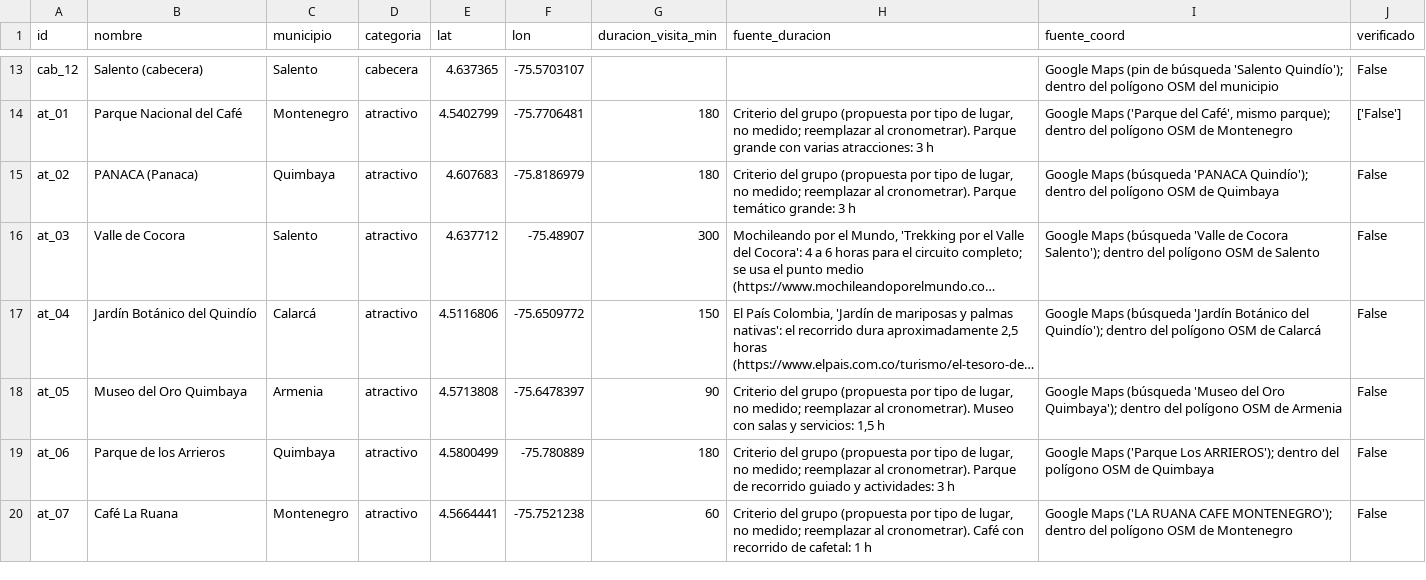
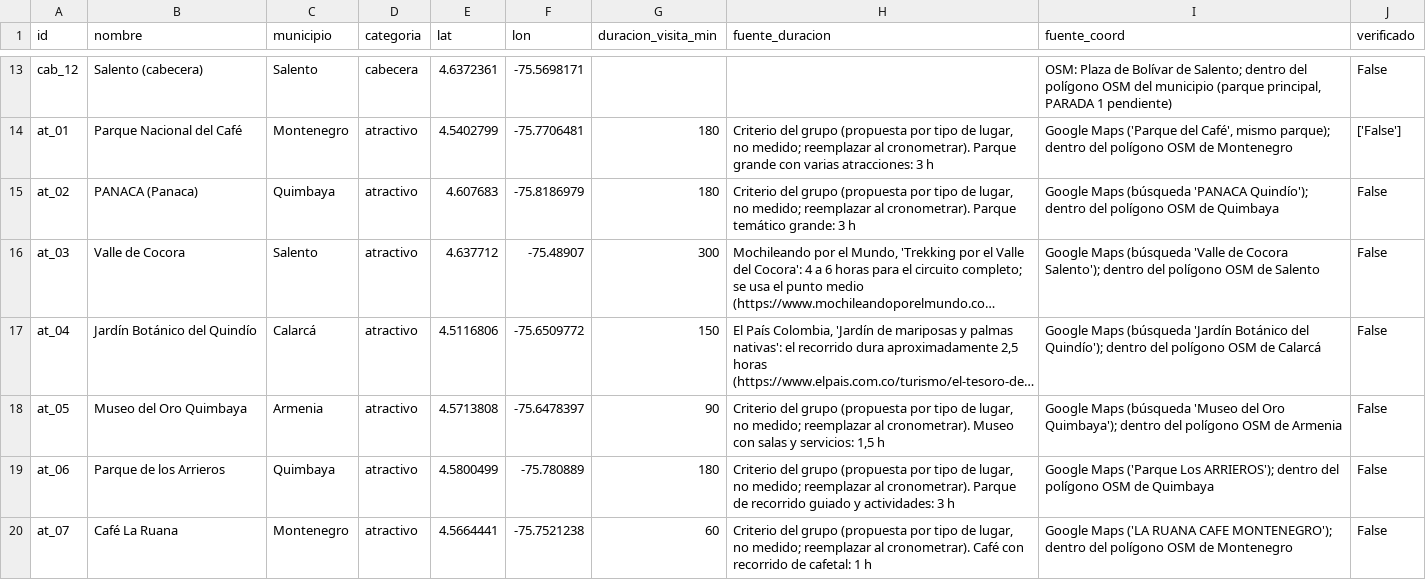
Before and after one commit to JhonyAlexanderPerea/Ruta-Cafetera, a CSV file: data/raw/catalogo.csv, drawn as a sheet; only a part is shown, gaps mark what is left out; long unchanged cells end in …; the diff covers the shown part only; the diff names each change by its address in the sheet, - before the commit and + after, or states it on an @@ line.

```diff
--- a/data/raw/catalogo.csv
+++ b/data/raw/catalogo.csv
-E13 (lat): 4.637365
+E13 (lat): 4.6372361
-F13 (lon): -75.5703107
+F13 (lon): -75.5698171
-I13 (fuente_coord): Google Maps (pin de búsqueda 'Salento Quindío'); dentro del polígono OSM del municipio
+I13 (fuente_coord): OSM: Plaza de Bolívar de Salento; dentro del polígono OSM del municipio (parque principal, PARADA 1 pendiente)
```
Also changed, not shown: 30 edited cells elsewhere in this file, data/raw/cabeceras_borrador.csv, data/raw/pares_dijkstra.csv.
